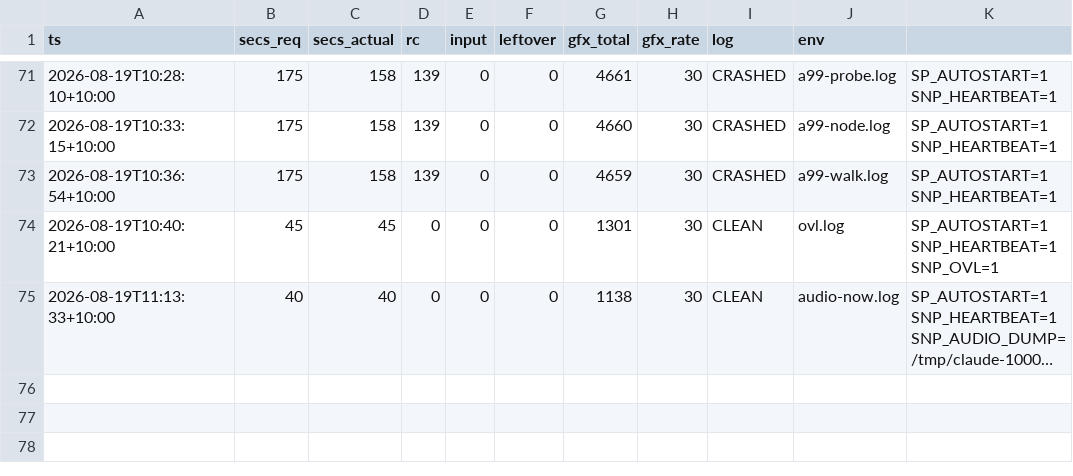
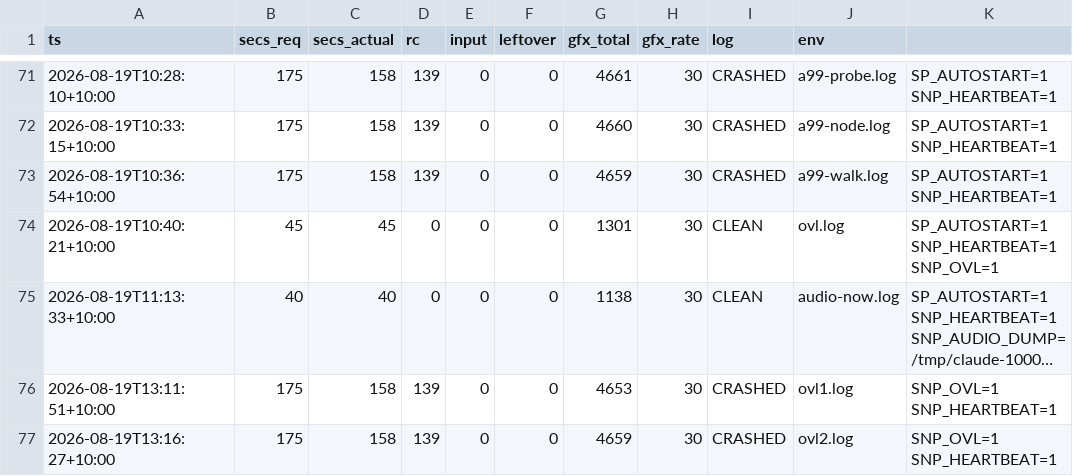
Before and after one commit to johvmac/sin-punishment-recompiled, a TSV file: docs/run-log.tsv, drawn as a sheet; only a part is shown, gaps mark what is left out; long unchanged cells end in …; the diff names each change by its address in the sheet, - before the commit and + after, or states it on an @@ line.

Commit message:
A121: ovlfile25 IS resident -- the mismatched-overlay branch is refuted
SNP_OVL=1 SNP_HEARTBEAT=1, 175s, 2 runs, both CRASHED at 158s rc=139
input_events=0. Positive control: 57 [ovl] lines per run.

Byte-identical across both runs: ovlfile25 (rom=0x00777680
ram=0x802C3B30 size=0x1DFA0) loads exactly once, and it is the ONLY load
in the run whose range overlaps 0x802C3B30-0x802E1AD0 -- computed by
interval overlap, not base-address match, so a partial overlap could not
have hidden.

The timing is the finding: the last heartbeat is t=156s and 13 of the 57
loads, ovlfile25 among them, come after it, with the SIGSEGV at 158s. A
scene transition happens in the final ~2 seconds and the crash lands
inside it.

So A99 is not 'the title-screen scene walk' -- it is the FIRST walk of a
freshly-loaded scene, inside its own load burst. BC-1's shape with a
specific window at last.

A119's open branch closed; A99's header and next step updated. Logs
preserved to the archive drive per T47.

```diff
--- a/docs/run-log.tsv
+++ b/docs/run-log.tsv
+row 76: 2026-08-19T13:11:51+10:00 | 175 | 158 | 139 | 0 | 0 | 4653 | 30 | CRASHED | ovl1.log | SNP_OVL=1 SNP_HEARTBEAT=1
+row 77: 2026-08-19T13:16:27+10:00 | 175 | 158 | 139 | 0 | 0 | 4659 | 30 | CRASHED | ovl2.log | SNP_OVL=1 SNP_HEARTBEAT=1
```
Also changed, not shown: 1 other file.
